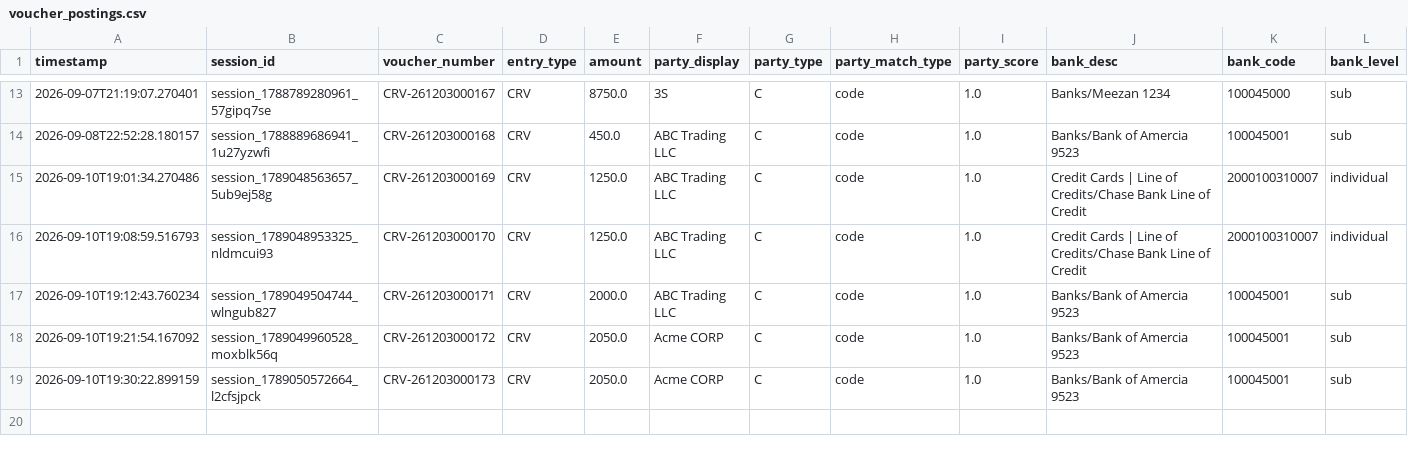
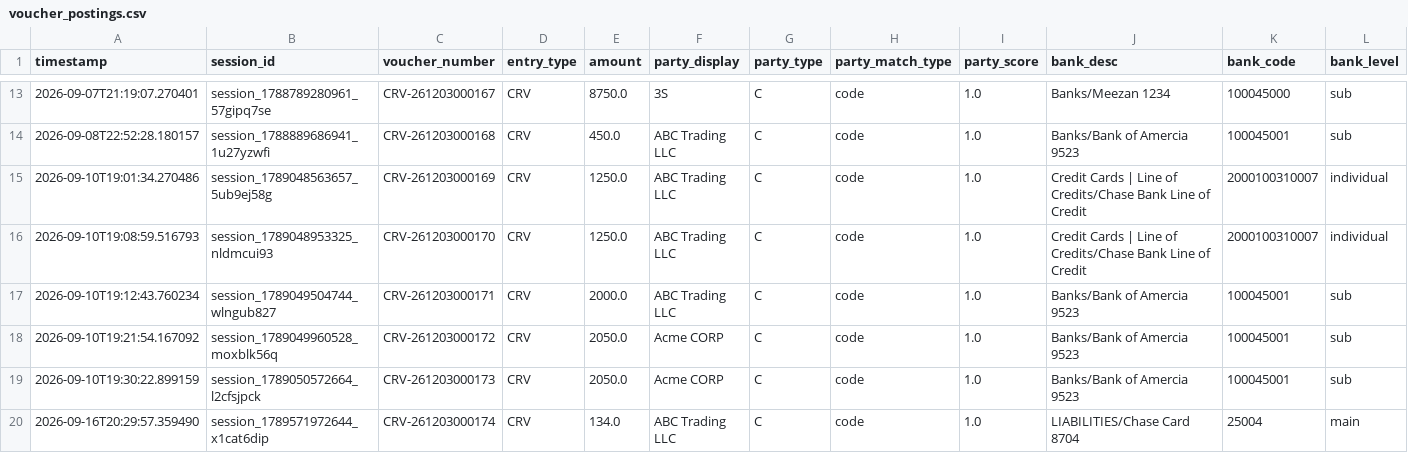
Before and after one commit to AliNaseem123456789/LockinLegder, a CSV file: backend/voucher_postings.csv, drawn as a sheet; only a part is shown, gaps mark what is left out; rows hold the shown columns only; the diff names each change by its address in the sheet, - before the commit and + after, or states it on an @@ line.

```diff
--- a/backend/voucher_postings.csv
+++ b/backend/voucher_postings.csv
+row 20: 2026-09-16T20:29:57.359490 | session_1789571972644_x1cat6dip | CRV-261203000174 | CRV | 134.0 | ABC Trading LLC | C | code | 1.0 | LIABILITIES/Chase Card 8704 | 25004 | main
```
Also changed, not shown: backend/llm_extractions.csv, 3 other files.
